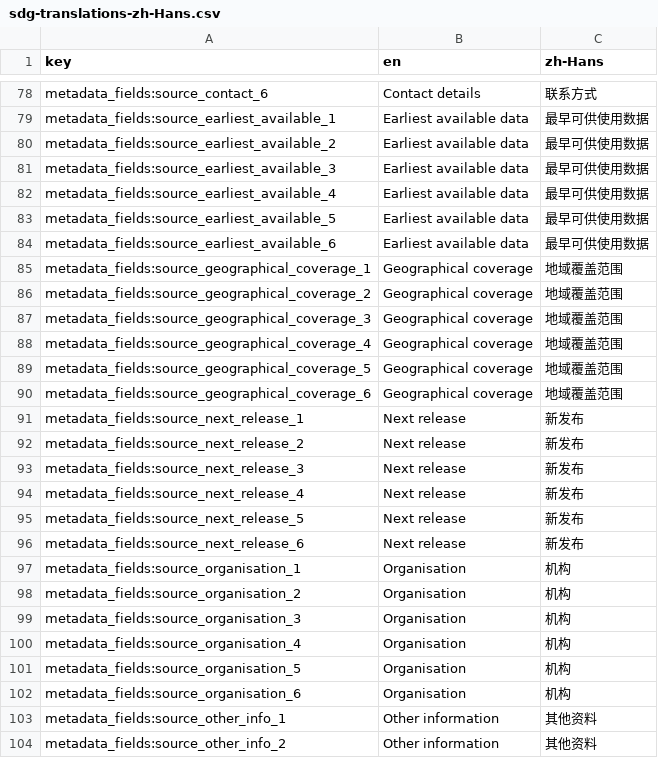
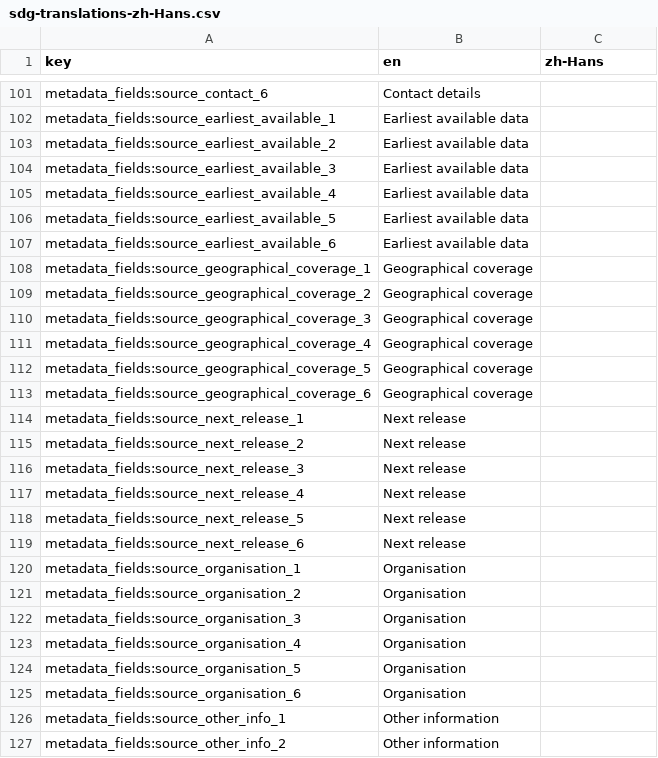
Before and after one commit to hagstofan/sdg-translations, a CSV file: sdg-translations-zh-Hans.csv, drawn as a sheet; only a part is shown, gaps mark what is left out; addresses are those after the commit; the diff covers the shown part only; the diff names each change by its address in the sheet, - before the commit and + after, or states it on an @@ line.

```diff
--- a/sdg-translations-zh-Hans.csv
+++ b/sdg-translations-zh-Hans.csv
-C101 (zh-Hans): 联系方式
+C101 (zh-Hans): (empty)
-C102:C107 (zh-Hans): 最早可供使用数据
+C102:C107 (zh-Hans): (empty)
-C108:C113 (zh-Hans): 地域覆盖范围
+C108:C113 (zh-Hans): (empty)
-C114:C119 (zh-Hans): 新发布
+C114:C119 (zh-Hans): (empty)
-C120:C125 (zh-Hans): 机构
+C120:C125 (zh-Hans): (empty)
-C126:C127 (zh-Hans): 其他资料
+C126:C127 (zh-Hans): (empty)
```
Also changed, not shown: 8 added rows, 8 removed rows, 23 moved rows and 88 edited cells elsewhere in this file, sdg-translations-am.csv, sdg-translations-ar.csv, 8 other files.
